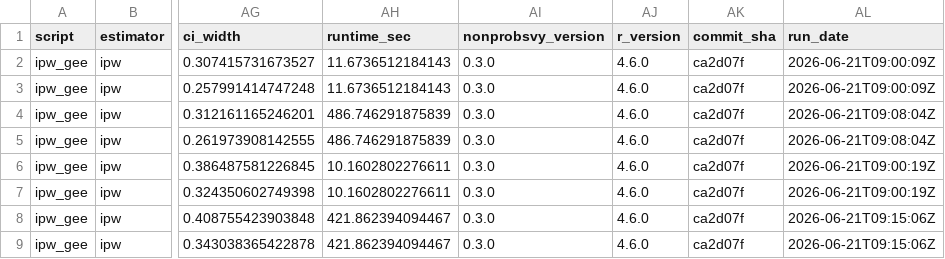
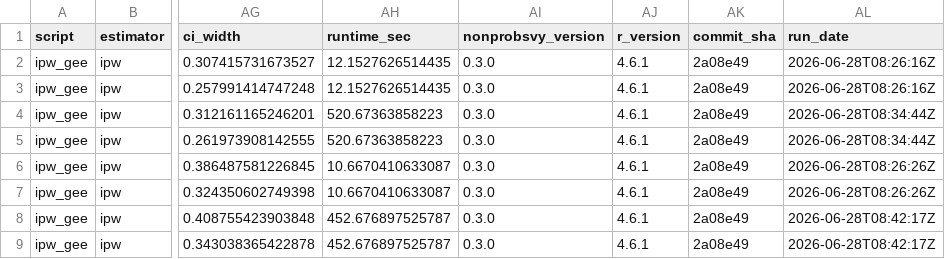
Before and after one commit to ncn-foreigners/nonprobsvy-coverage, a CSV file: results/ipw/ipw_gee_coverage.csv, drawn as a sheet; only a part is shown, gaps mark what is left out; the diff names each change by its address in the sheet, - before the commit and + after, or states it on an @@ line.

```diff
--- a/results/ipw/ipw_gee_coverage.csv
+++ b/results/ipw/ipw_gee_coverage.csv
-AH2:AH3 (runtime_sec): 11.6736512184143
+AH2:AH3 (runtime_sec): 12.1527626514435
-AJ2:AJ9 (r_version): 4.6.0
+AJ2:AJ9 (r_version): 4.6.1
-AK2:AK9 (commit_sha): ca2d07f
+AK2:AK9 (commit_sha): 2a08e49
-AL2:AL3 (run_date): 2026-06-21T09:00:09Z
+AL2:AL3 (run_date): 2026-06-28T08:26:16Z
-AH4:AH5 (runtime_sec): 486.746291875839
+AH4:AH5 (runtime_sec): 520.67363858223
-AL4:AL5 (run_date): 2026-06-21T09:08:04Z
+AL4:AL5 (run_date): 2026-06-28T08:34:44Z
-AH6:AH7 (runtime_sec): 10.1602802276611
+AH6:AH7 (runtime_sec): 10.6670410633087
-AL6:AL7 (run_date): 2026-06-21T09:00:19Z
+AL6:AL7 (run_date): 2026-06-28T08:26:26Z
-AH8:AH9 (runtime_sec): 421.862394094467
+AH8:AH9 (runtime_sec): 452.676897525787
-AL8:AL9 (run_date): 2026-06-21T09:15:06Z
+AL8:AL9 (run_date): 2026-06-28T08:42:17Z
```
Also changed, not shown: results/ipw/ipw_gee_metadata.csv, results/ipw/ipw_kim2021_coverage.csv, 5 other files.
